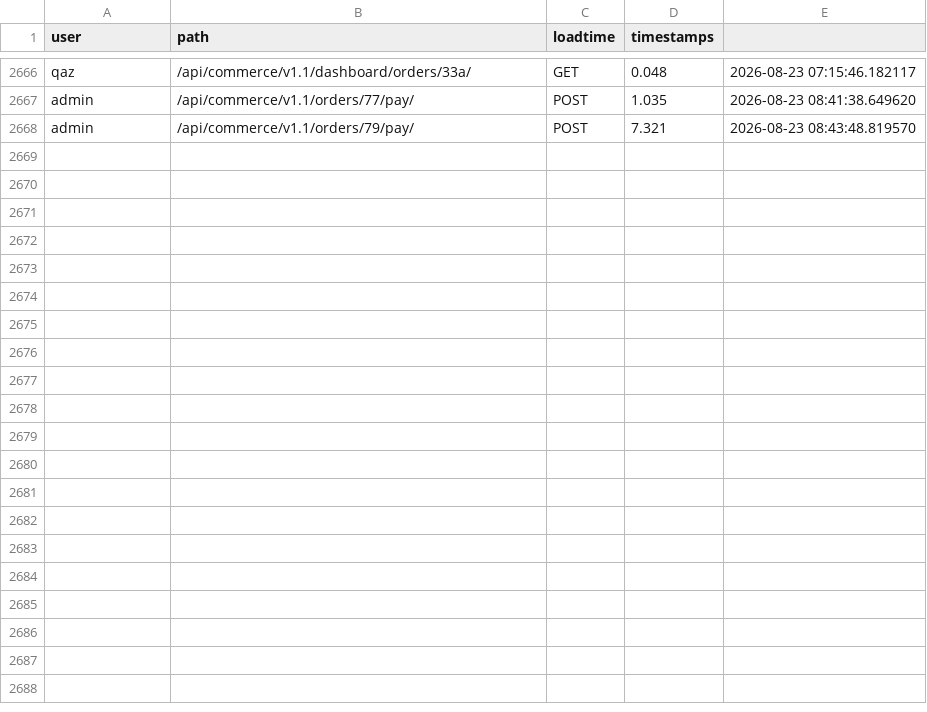
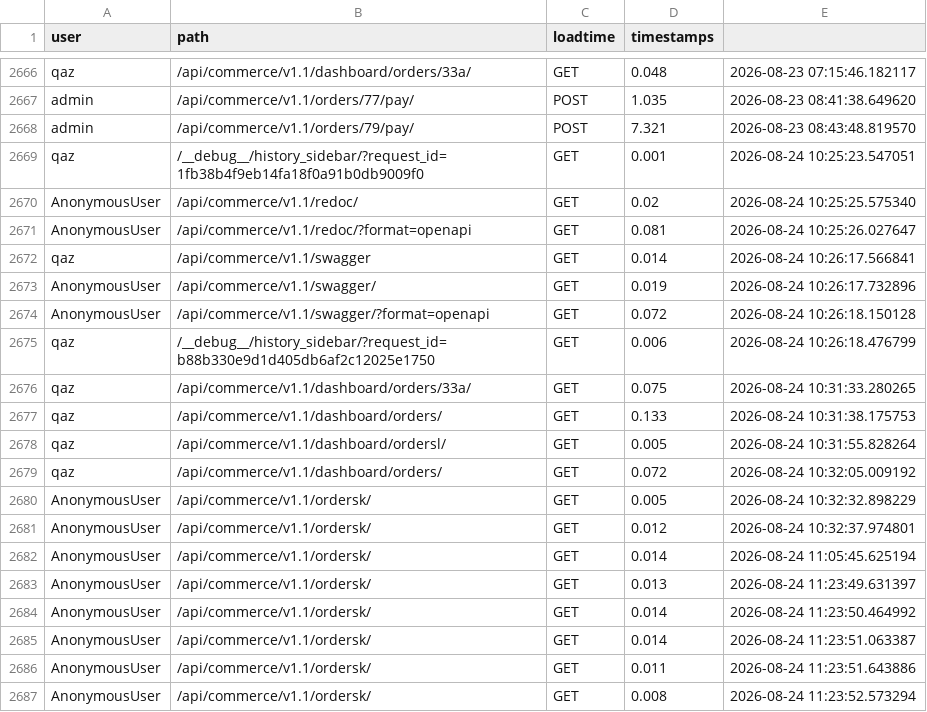
Before and after one commit to abuaminuu/project-nexus-ecommerce, a CSV file: commerce/middlewares/loadtime.csv, drawn as a sheet; only a part is shown, gaps mark what is left out; the diff covers the shown part only.

```diff
--- a/commerce/middlewares/loadtime.csv
+++ b/commerce/middlewares/loadtime.csv
@@ -2668 +2668,20 @@ admin,/api/commerce/v1.1/orders/77/pay/,POST,1.035,2026-08-23 08:41:38.649620
 admin,/api/commerce/v1.1/orders/79/pay/,POST,7.321,2026-08-23 08:43:48.819570
+qaz,/__debug__/history_sidebar/?request_id=1fb38b4f9eb14fa18f0a91b0db9009f0,GET,0.001,2026-08-24 10:25:23.547051
+AnonymousUser,/api/commerce/v1.1/redoc/,GET,0.02,2026-08-24 10:25:25.575340
+AnonymousUser,/api/commerce/v1.1/redoc/?format=openapi,GET,0.081,2026-08-24 10:25:26.027647
+qaz,/api/commerce/v1.1/swagger,GET,0.014,2026-08-24 10:26:17.566841
+AnonymousUser,/api/commerce/v1.1/swagger/,GET,0.019,2026-08-24 10:26:17.732896
+AnonymousUser,/api/commerce/v1.1/swagger/?format=openapi,GET,0.072,2026-08-24 10:26:18.150128
+qaz,/__debug__/history_sidebar/?request_id=b88b330e9d1d405db6af2c12025e1750,GET,0.006,2026-08-24 10:26:18.476799
+qaz,/api/commerce/v1.1/dashboard/orders/33a/,GET,0.075,2026-08-24 10:31:33.280265
+qaz,/api/commerce/v1.1/dashboard/orders/,GET,0.133,2026-08-24 10:31:38.175753
+qaz,/api/commerce/v1.1/dashboard/ordersl/,GET,0.005,2026-08-24 10:31:55.828264
+qaz,/api/commerce/v1.1/dashboard/orders/,GET,0.072,2026-08-24 10:32:05.009192
+AnonymousUser,/api/commerce/v1.1/ordersk/,GET,0.005,2026-08-24 10:32:32.898229
+AnonymousUser,/api/commerce/v1.1/ordersk/,GET,0.012,2026-08-24 10:32:37.974801
+AnonymousUser,/api/commerce/v1.1/ordersk/,GET,0.014,2026-08-24 11:05:45.625194
+AnonymousUser,/api/commerce/v1.1/ordersk/,GET,0.013,2026-08-24 11:23:49.631397
+AnonymousUser,/api/commerce/v1.1/ordersk/,GET,0.014,2026-08-24 11:23:50.464992
+AnonymousUser,/api/commerce/v1.1/ordersk/,GET,0.014,2026-08-24 11:23:51.063387
+AnonymousUser,/api/commerce/v1.1/ordersk/,GET,0.011,2026-08-24 11:23:51.643886
+AnonymousUser,/api/commerce/v1.1/ordersk/,GET,0.008,2026-08-24 11:23:52.573294
```
Also changed, not shown: 13 added rows elsewhere in this file, 8 other files.
